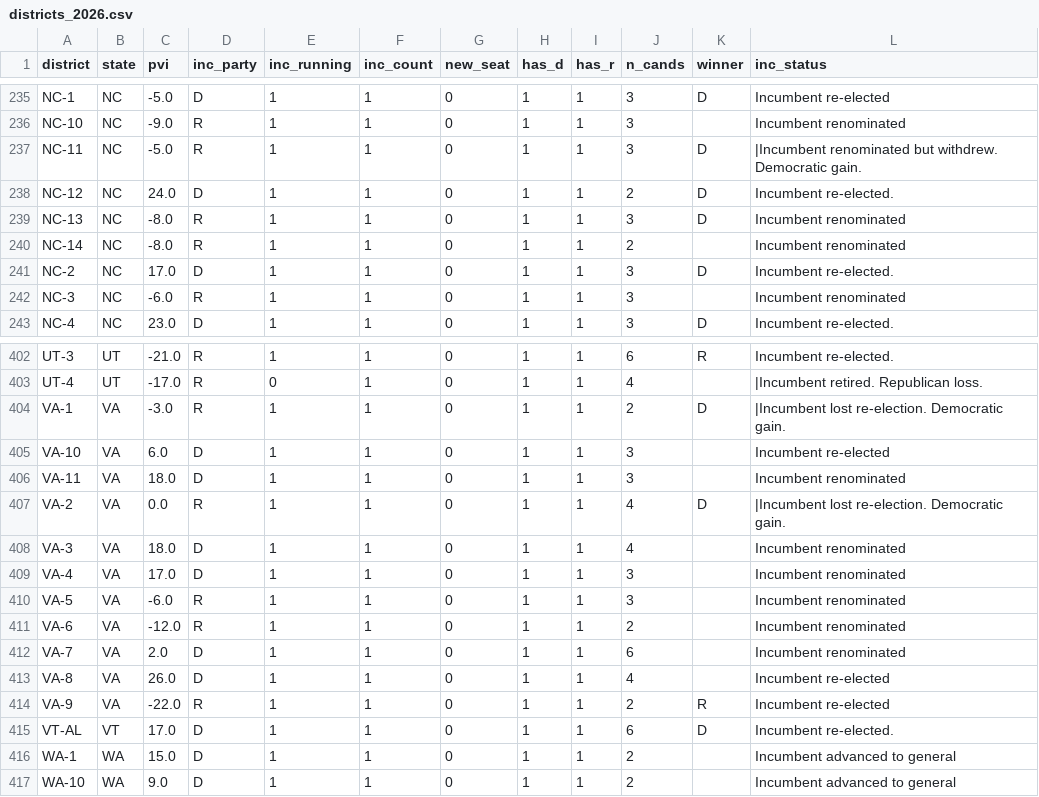
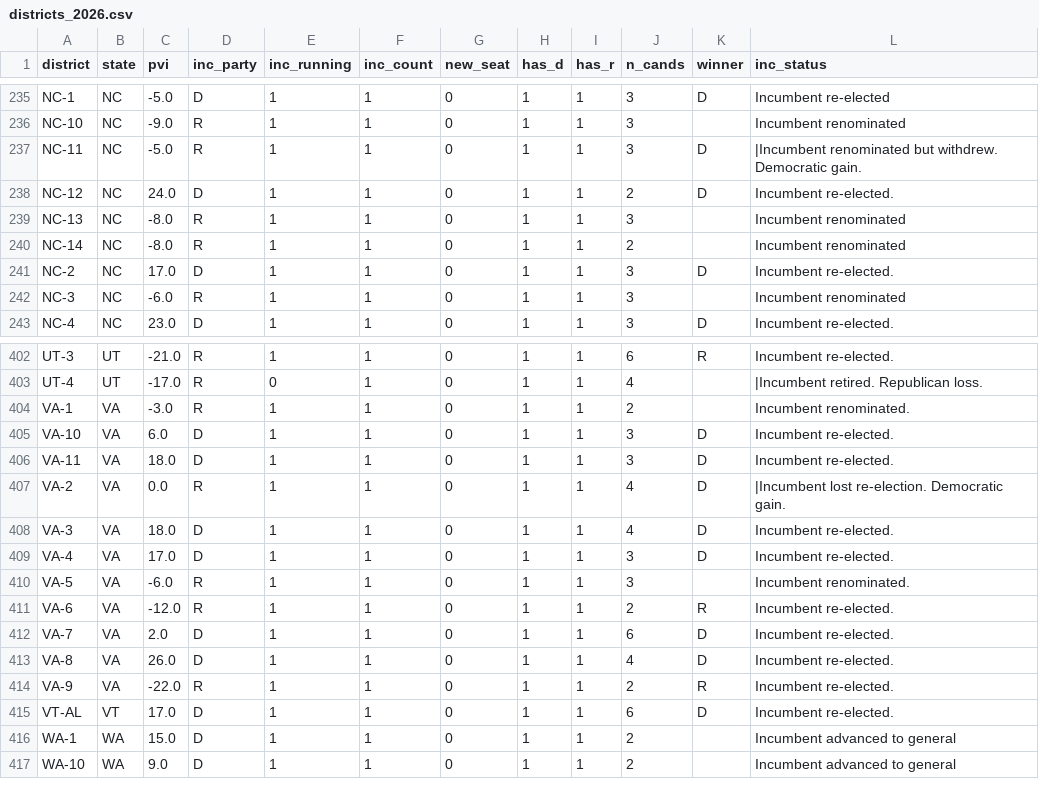
Before and after one commit to elmandalorian-thx/Midterms2026ML, a CSV file: data/raw/districts_2026.csv, drawn as a sheet; only a part is shown, gaps mark what is left out.

```diff
--- a/data/raw/districts_2026.csv
+++ b/data/raw/districts_2026.csv
@@ -238,3 +238,3 @@ NC-11,NC,-5.0,R,1,1,0,1,1,3,D,|Incumbent renominated but withdrew. Democratic ga
 NC-12,NC,24.0,D,1,1,0,1,1,2,D,Incumbent re-elected.
-NC-13,NC,-8.0,R,1,1,0,1,1,3,D,Incumbent renominated
+NC-13,NC,-8.0,R,1,1,0,1,1,3,,Incumbent renominated
 NC-14,NC,-8.0,R,1,1,0,1,1,2,,Incumbent renominated
@@ -403,13 +403,13 @@ UT-3,UT,-21.0,R,1,1,0,1,1,6,R,Incumbent re-elected.
 UT-4,UT,-17.0,R,0,1,0,1,1,4,,|Incumbent retired. Republican loss.
-VA-1,VA,-3.0,R,1,1,0,1,1,2,D,|Incumbent lost re-election. Democratic gain.
-VA-10,VA,6.0,D,1,1,0,1,1,3,,Incumbent re-elected
-VA-11,VA,18.0,D,1,1,0,1,1,3,,Incumbent renominated
+VA-1,VA,-3.0,R,1,1,0,1,1,2,,Incumbent renominated.
+VA-10,VA,6.0,D,1,1,0,1,1,3,D,Incumbent re-elected.
+VA-11,VA,18.0,D,1,1,0,1,1,3,D,Incumbent re-elected.
 VA-2,VA,0.0,R,1,1,0,1,1,4,D,|Incumbent lost re-election. Democratic gain.
-VA-3,VA,18.0,D,1,1,0,1,1,4,,Incumbent renominated
-VA-4,VA,17.0,D,1,1,0,1,1,3,,Incumbent renominated
-VA-5,VA,-6.0,R,1,1,0,1,1,3,,Incumbent renominated
-VA-6,VA,-12.0,R,1,1,0,1,1,2,,Incumbent renominated
-VA-7,VA,2.0,D,1,1,0,1,1,6,,Incumbent renominated
-VA-8,VA,26.0,D,1,1,0,1,1,4,,Incumbent re-elected
-VA-9,VA,-22.0,R,1,1,0,1,1,2,R,Incumbent re-elected
+VA-3,VA,18.0,D,1,1,0,1,1,4,D,Incumbent re-elected.
+VA-4,VA,17.0,D,1,1,0,1,1,3,D,Incumbent re-elected.
+VA-5,VA,-6.0,R,1,1,0,1,1,3,,Incumbent renominated.
+VA-6,VA,-12.0,R,1,1,0,1,1,2,R,Incumbent re-elected.
+VA-7,VA,2.0,D,1,1,0,1,1,6,D,Incumbent re-elected.
+VA-8,VA,26.0,D,1,1,0,1,1,4,D,Incumbent re-elected.
+VA-9,VA,-22.0,R,1,1,0,1,1,2,R,Incumbent re-elected.
 VT-AL,VT,17.0,D,1,1,0,1,1,6,D,Incumbent re-elected.
```
Also changed, not shown: 1 other file.
